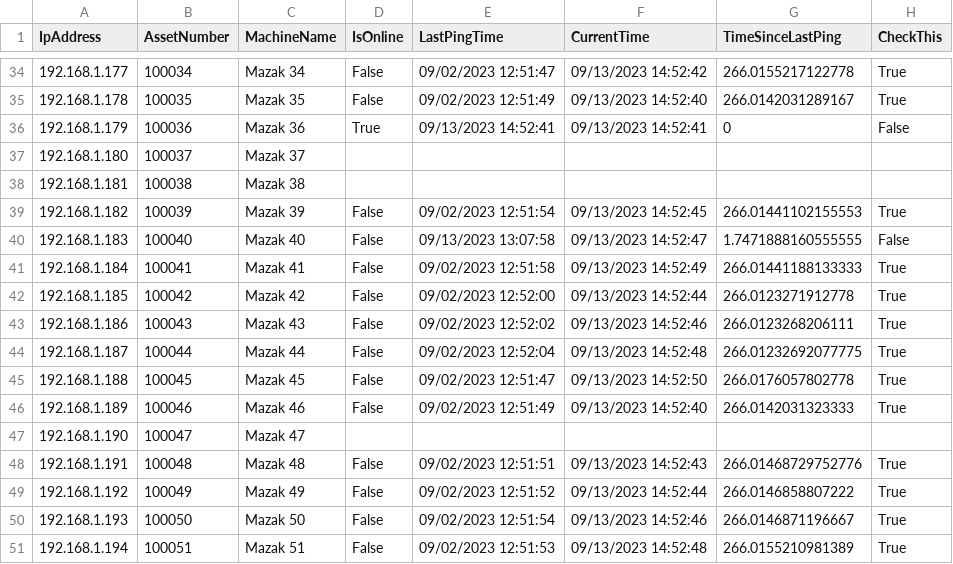
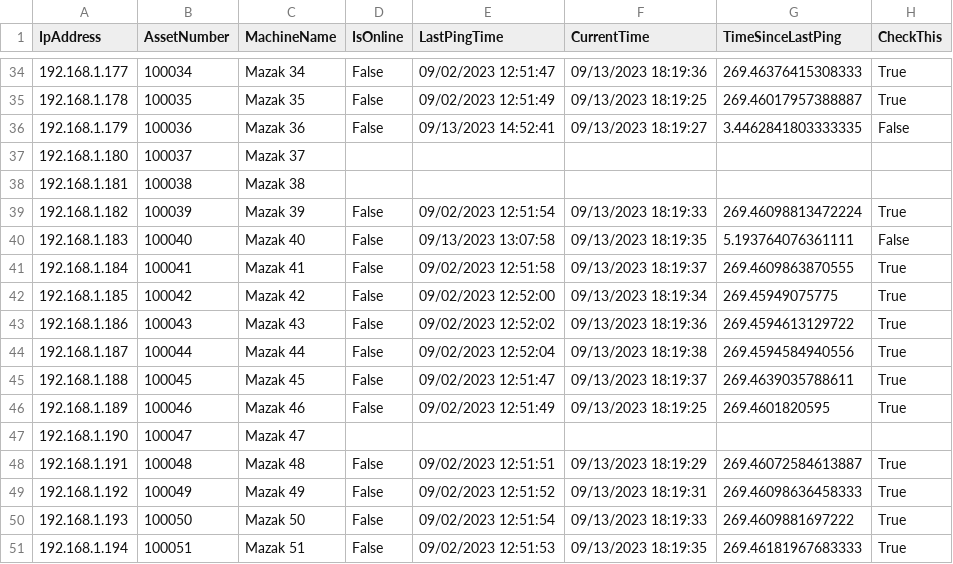
Before and after one commit to Fejiberglibstein/ip-dashboard, a CSV file: site_csvs/east_aurora.csv, drawn as a sheet; only a part is shown, gaps mark what is left out; the diff covers the shown part only.

```diff
--- a/site_csvs/east_aurora.csv
+++ b/site_csvs/east_aurora.csv
@@ -34,18 +34,18 @@ IpAddress,AssetNumber,MachineName,IsOnline,LastPingTime,CurrentTime,TimeSinceLas
-192.168.1.177,100034,Mazak 34,False,09/02/2023 12:51:47,09/13/2023 14:52:42,266.0155217122778,True
-192.168.1.178,100035,Mazak 35,False,09/02/2023 12:51:49,09/13/2023 14:52:40,266.0142031289167,True
-192.168.1.179,100036,Mazak 36,True,09/13/2023 14:52:41,09/13/2023 14:52:41,0,False
+192.168.1.177,100034,Mazak 34,False,09/02/2023 12:51:47,09/13/2023 18:19:36,269.46376415308333,True
+192.168.1.178,100035,Mazak 35,False,09/02/2023 12:51:49,09/13/2023 18:19:25,269.46017957388887,True
+192.168.1.179,100036,Mazak 36,False,09/13/2023 14:52:41,09/13/2023 18:19:27,3.4462841803333335,False
 192.168.1.180,100037,Mazak 37,,,,,
 192.168.1.181,100038,Mazak 38,,,,,
-192.168.1.182,100039,Mazak 39,False,09/02/2023 12:51:54,09/13/2023 14:52:45,266.01441102155553,True
-192.168.1.183,100040,Mazak 40,False,09/13/2023 13:07:58,09/13/2023 14:52:47,1.7471888160555555,False
-192.168.1.184,100041,Mazak 41,False,09/02/2023 12:51:58,09/13/2023 14:52:49,266.01441188133333,True
-192.168.1.185,100042,Mazak 42,False,09/02/2023 12:52:00,09/13/2023 14:52:44,266.0123271912778,True
-192.168.1.186,100043,Mazak 43,False,09/02/2023 12:52:02,09/13/2023 14:52:46,266.0123268206111,True
-192.168.1.187,100044,Mazak 44,False,09/02/2023 12:52:04,09/13/2023 14:52:48,266.01232692077775,True
-192.168.1.188,100045,Mazak 45,False,09/02/2023 12:51:47,09/13/2023 14:52:50,266.0176057802778,True
-192.168.1.189,100046,Mazak 46,False,09/02/2023 12:51:49,09/13/2023 14:52:40,266.0142031323333,True
+192.168.1.182,100039,Mazak 39,False,09/02/2023 12:51:54,09/13/2023 18:19:33,269.46098813472224,True
+192.168.1.183,100040,Mazak 40,False,09/13/2023 13:07:58,09/13/2023 18:19:35,5.193764076361111,False
+192.168.1.184,100041,Mazak 41,False,09/02/2023 12:51:58,09/13/2023 18:19:37,269.4609863870555,True
+192.168.1.185,100042,Mazak 42,False,09/02/2023 12:52:00,09/13/2023 18:19:34,269.45949075775,True
+192.168.1.186,100043,Mazak 43,False,09/02/2023 12:52:02,09/13/2023 18:19:36,269.4594613129722,True
+192.168.1.187,100044,Mazak 44,False,09/02/2023 12:52:04,09/13/2023 18:19:38,269.4594584940556,True
+192.168.1.188,100045,Mazak 45,False,09/02/2023 12:51:47,09/13/2023 18:19:37,269.4639035788611,True
+192.168.1.189,100046,Mazak 46,False,09/02/2023 12:51:49,09/13/2023 18:19:25,269.4601820595,True
 192.168.1.190,100047,Mazak 47,,,,,
-192.168.1.191,100048,Mazak 48,False,09/02/2023 12:51:51,09/13/2023 14:52:43,266.01468729752776,True
-192.168.1.192,100049,Mazak 49,False,09/02/2023 12:51:52,09/13/2023 14:52:44,266.0146858807222,True
-192.168.1.193,100050,Mazak 50,False,09/02/2023 12:51:54,09/13/2023 14:52:46,266.0146871196667,True
-192.168.1.194,100051,Mazak 51,False,09/02/2023 12:51:53,09/13/2023 14:52:48,266.0155210981389,True
+192.168.1.191,100048,Mazak 48,False,09/02/2023 12:51:51,09/13/2023 18:19:29,269.46072584613887,True
+192.168.1.192,100049,Mazak 49,False,09/02/2023 12:51:52,09/13/2023 18:19:31,269.46098636458333,True
+192.168.1.193,100050,Mazak 50,False,09/02/2023 12:51:54,09/13/2023 18:19:33,269.4609881697222,True
+192.168.1.194,100051,Mazak 51,False,09/02/2023 12:51:53,09/13/2023 18:19:35,269.46181967683333,True
```
Also changed, not shown: 150 edited cells elsewhere in this file, 15 other files.
